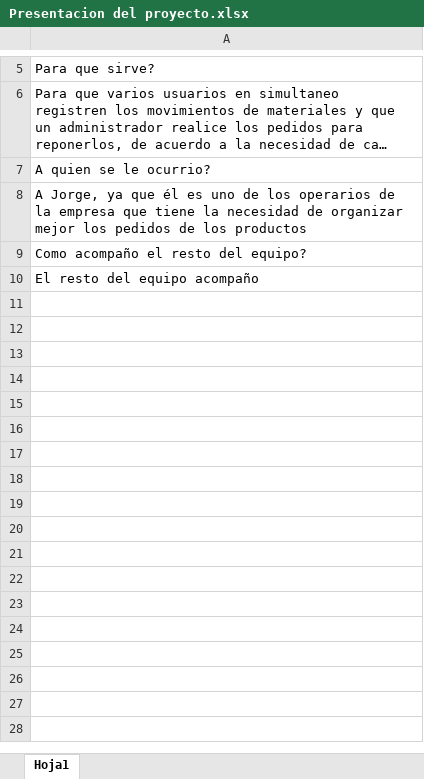
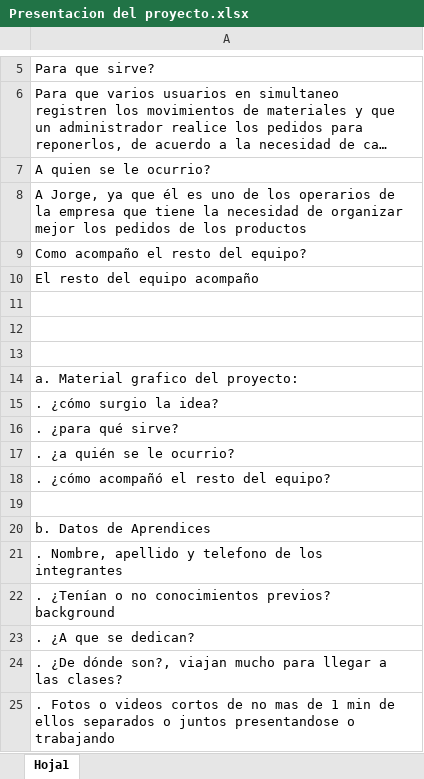
Before and after one commit to Proyectostock/RepoMek, an Excel workbook: Documentacion/Presentacion del proyecto.xlsx, sheet Hoja1, drawn as a sheet; only a part is shown, gaps mark what is left out; long unchanged cells end in …; values as stored, in another font and other column widths than the file's, no borders; the diff names each change by its address in the sheet, - before the commit and + after, or states it on an @@ line.

Commit message:
Preguntas

```diff
--- a/Documentacion/Presentacion del proyecto.xlsx (sheet Hoja1)
+++ b/Documentacion/Presentacion del proyecto.xlsx (sheet Hoja1)
+row 11: (empty)
+row 12: (empty)
+row 13: (empty)
+row 14: a. Material grafico del proyecto:
+row 15: . ¿cómo surgio la idea?
+row 16: . ¿para qué sirve?
+row 17: . ¿a quién se le ocurrio?
+row 18: . ¿cómo acompañó el resto del equipo?
+row 19: (empty)
+row 20: b. Datos de Aprendices
+row 21: . Nombre, apellido y telefono de los integrantes
+row 22: . ¿Tenían o no conocimientos previos? background
+row 23: . ¿A que se dedican?
+row 24: . ¿De dónde son?, viajan mucho para llegar a las clases?
+row 25: . Fotos o videos cortos de no mas de 1 min de ellos separados o juntos presentandose o trabajando
```
